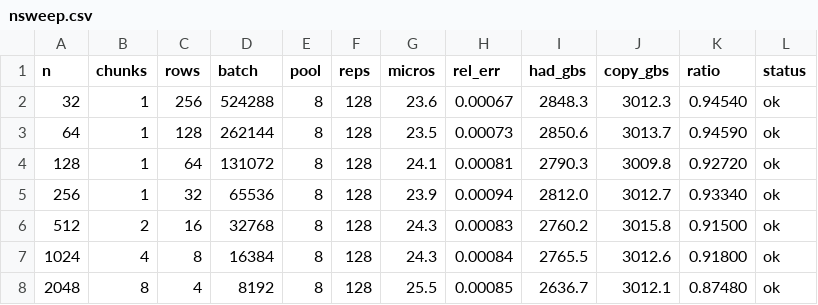
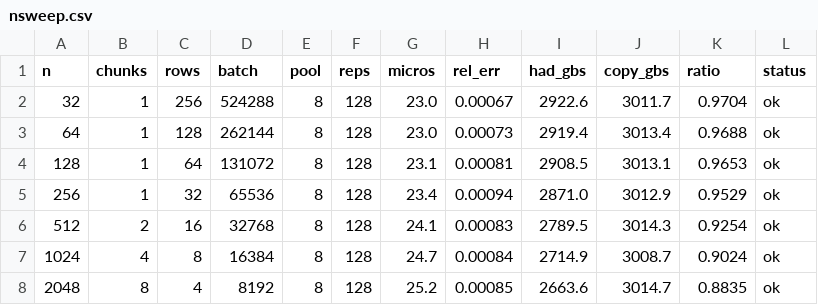
Before and after one commit to Mocchibird/pto-kernels-plots, a CSV file: fast_hadamard_a5/nsweep.csv, drawn as a sheet.

```diff
--- a/fast_hadamard_a5/nsweep.csv
+++ b/fast_hadamard_a5/nsweep.csv
@@ -1,8 +1,8 @@
 n,chunks,rows,batch,pool,reps,micros,rel_err,had_gbs,copy_gbs,ratio,status
-32,1,256,524288,8,128,23.6,0.00067,2848.3,3012.3,0.94540,ok
-64,1,128,262144,8,128,23.5,0.00073,2850.6,3013.7,0.94590,ok
-128,1,64,131072,8,128,24.1,0.00081,2790.3,3009.8,0.92720,ok
-256,1,32,65536,8,128,23.9,0.00094,2812.0,3012.7,0.93340,ok
-512,2,16,32768,8,128,24.3,0.00083,2760.2,3015.8,0.91500,ok
-1024,4,8,16384,8,128,24.3,0.00084,2765.5,3012.6,0.91800,ok
-2048,8,4,8192,8,128,25.5,0.00085,2636.7,3012.1,0.87480,ok
+32,1,256,524288,8,128,23.0,0.00067,2922.6,3011.7,0.9704,ok
+64,1,128,262144,8,128,23.0,0.00073,2919.4,3013.4,0.9688,ok
+128,1,64,131072,8,128,23.1,0.00081,2908.5,3013.1,0.9653,ok
+256,1,32,65536,8,128,23.4,0.00094,2871.0,3012.9,0.9529,ok
+512,2,16,32768,8,128,24.1,0.00083,2789.5,3014.3,0.9254,ok
+1024,4,8,16384,8,128,24.7,0.00084,2714.9,3008.7,0.9024,ok
+2048,8,4,8192,8,128,25.2,0.00085,2663.6,3014.7,0.8835,ok
```
Also changed, not shown: fast_hadamard_a5/tiles.csv, 2 other files.
